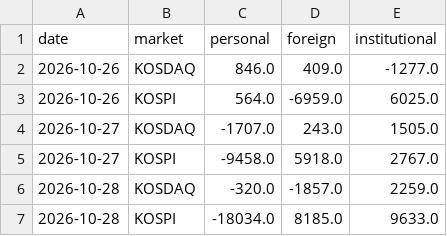
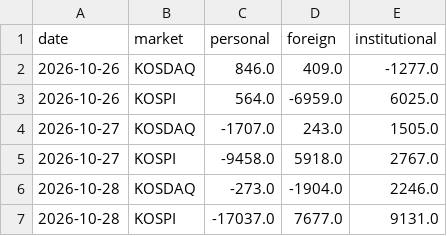
Before and after one commit to kdj950323-glitch/todo, a CSV file: kr-leaders/state/kr_flow.csv, drawn as a sheet; removed rows and columns are numbered as before the commit, all else as after; the diff names each change by its address in the sheet, - before the commit and + after, or states it on an @@ line.

```diff
--- a/kr-leaders/state/kr_flow.csv
+++ b/kr-leaders/state/kr_flow.csv
-row 6: 2026-10-28 | KOSDAQ | -320.0 | -1857.0 | 2259.0
-row 7: 2026-10-28 | KOSPI | -18034.0 | 8185.0 | 9633.0
+row 6: 2026-10-28 | KOSDAQ | -273.0 | -1904.0 | 2246.0
+row 7: 2026-10-28 | KOSPI | -17037.0 | 7677.0 | 9131.0
```
Also changed, not shown: kr-leaders/state/kr_status.csv, kr-leaders/state/leaders_kr.csv, 7 other files.
